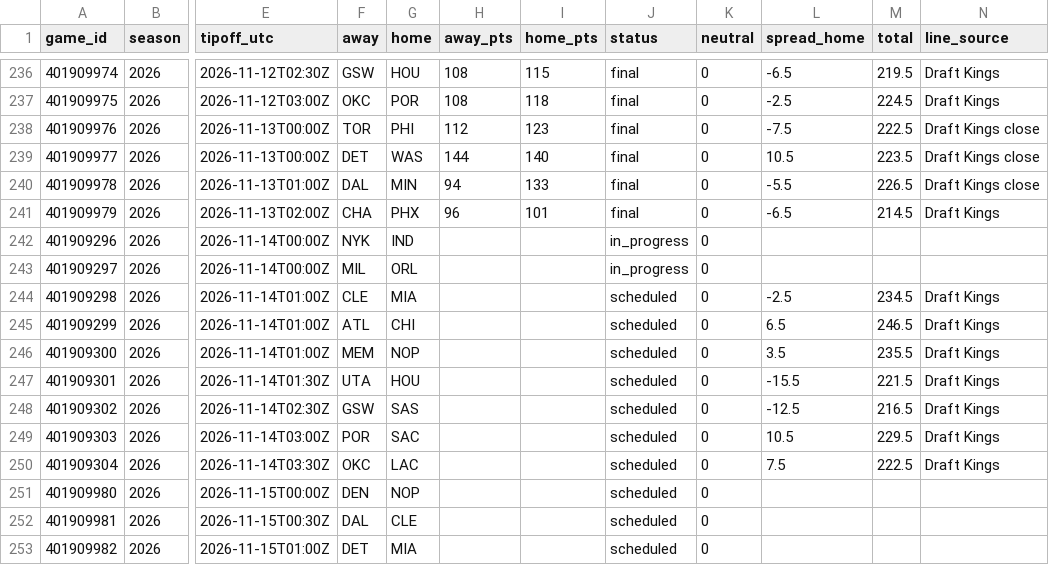
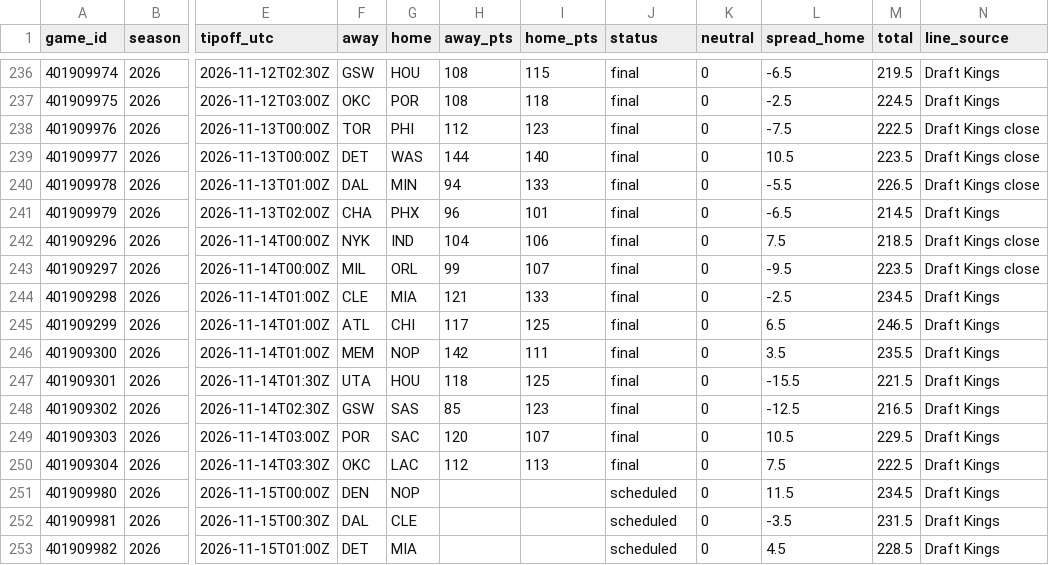
Before and after one commit to adnwkr/KalshiAgent, a CSV file: nba-kalshi/data/results/games_2026.csv, drawn as a sheet; only a part is shown, gaps mark what is left out; the diff covers the shown part only; the diff names each change by its address in the sheet, - before the commit and + after, or states it on an @@ line.

```diff
--- a/nba-kalshi/data/results/games_2026.csv
+++ b/nba-kalshi/data/results/games_2026.csv
-H242 (away_pts): (empty)
+H242 (away_pts): 104
-I242 (home_pts): (empty)
+I242 (home_pts): 106
-J242:J243 (status): in_progress
+J242:J243 (status): final
-L242 (spread_home): (empty)
+L242 (spread_home): 7.5
-M242 (total): (empty)
+M242 (total): 218.5
-N242:N243 (line_source): (empty)
+N242:N243 (line_source): Draft Kings close
-H243 (away_pts): (empty)
+H243 (away_pts): 99
-I243 (home_pts): (empty)
+I243 (home_pts): 107
-L243 (spread_home): (empty)
+L243 (spread_home): -9.5
-M243 (total): (empty)
+M243 (total): 223.5
-H244 (away_pts): (empty)
+H244 (away_pts): 121
-I244 (home_pts): (empty)
+I244 (home_pts): 133
-J244:J250 (status): scheduled
+J244:J250 (status): final
-H245 (away_pts): (empty)
+H245 (away_pts): 117
-I245 (home_pts): (empty)
+I245 (home_pts): 125
-H246 (away_pts): (empty)
+H246 (away_pts): 142
-I246 (home_pts): (empty)
+I246 (home_pts): 111
-H247 (away_pts): (empty)
+H247 (away_pts): 118
-I247 (home_pts): (empty)
+I247 (home_pts): 125
-H248 (away_pts): (empty)
+H248 (away_pts): 85
-I248 (home_pts): (empty)
+I248 (home_pts): 123
-H249 (away_pts): (empty)
+H249 (away_pts): 120
-I249 (home_pts): (empty)
+I249 (home_pts): 107
-H250 (away_pts): (empty)
+H250 (away_pts): 112
-I250 (home_pts): (empty)
+I250 (home_pts): 113
-L251 (spread_home): (empty)
+L251 (spread_home): 11.5
-M251 (total): (empty)
+M251 (total): 234.5
-N251:N253 (line_source): (empty)
+N251:N253 (line_source): Draft Kings
-L252 (spread_home): (empty)
+L252 (spread_home): -3.5
-M252 (total): (empty)
+M252 (total): 231.5
-L253 (spread_home): (empty)
+L253 (spread_home): 4.5
-M253 (total): (empty)
+M253 (total): 228.5
```
Also changed, not shown: 6 edited cells elsewhere in this file, 13 other files.
